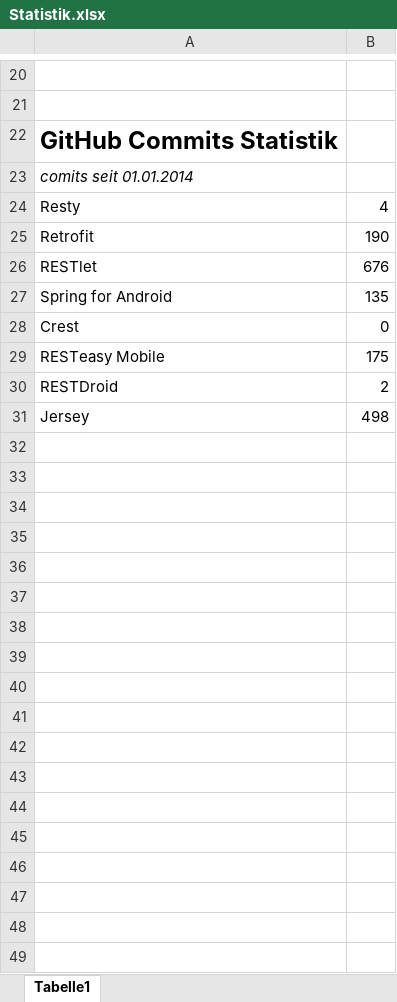
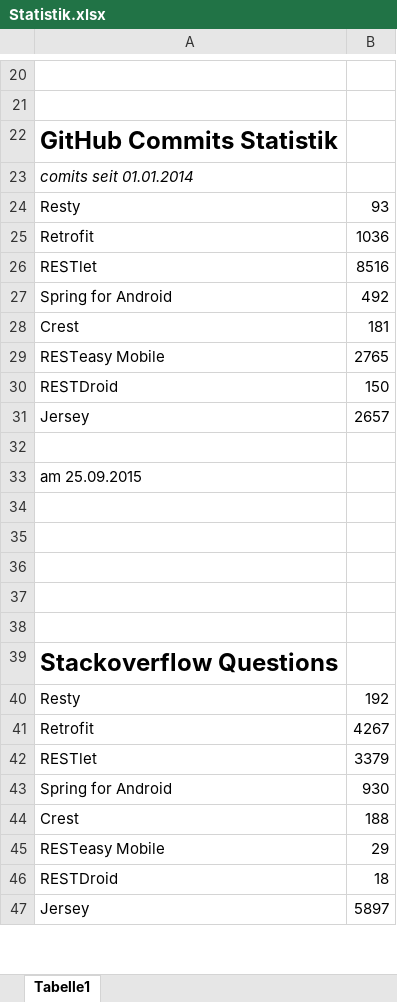
Before and after one commit to EPilz/Bac, an Excel workbook: Statistik/Statistik.xlsx, sheet Tabelle1, drawn as a sheet; only a part is shown, gaps mark what is left out; the shorter side is filled out with more unchanged rows; values as stored, in another font and other column widths than the file's, no borders; charts and pictures not drawn; removed rows and columns are numbered as before the commit, all else as after; the diff covers the shown part only; the diff names each change by its address in the sheet, - before the commit and + after, or states it on an @@ line.

Commit message:
statistik überarbeitet

```diff
--- a/Statistik/Statistik.xlsx (sheet Tabelle1)
+++ b/Statistik/Statistik.xlsx (sheet Tabelle1)
-B24: 4
+B24: 93
-B25: 190
+B25: 1036
-B26: 676
+B26: 8516
-B27: 135
+B27: 492
-B28: 0
+B28: 181
-B29: 175
+B29: 2765
-B30: 2
+B30: 150
-B31: 498
+B31: 2657
-A33: (empty)
+A33: am 25.09.2015
-row 34: (empty)
-row 35: (empty)
-row 36: (empty)
-row 37: (empty)
-row 38: (empty)
-row 39: (empty)
-row 40: (empty)
-row 41: (empty)
-row 42: (empty)
-row 43: (empty)
-row 44: (empty)
-row 45: (empty)
-row 46: (empty)
-row 47: (empty)
```
Also changed, not shown: 2 added rows and 8 edited cells elsewhere in this sheet, charts or pictures, 23 other files.
